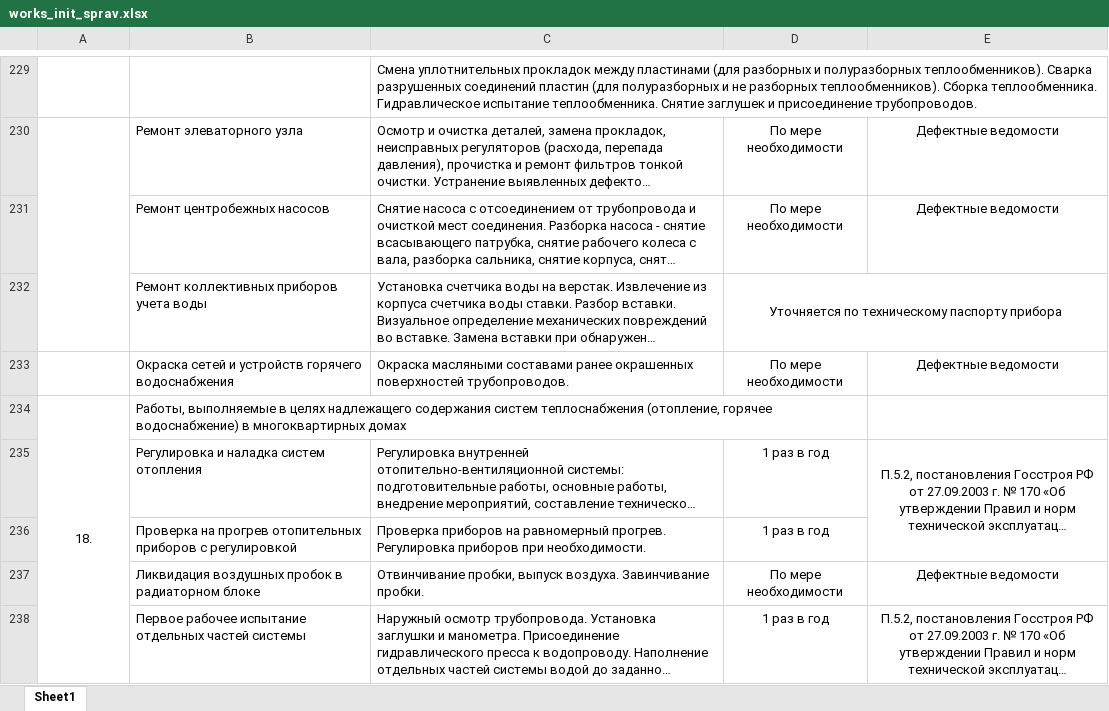
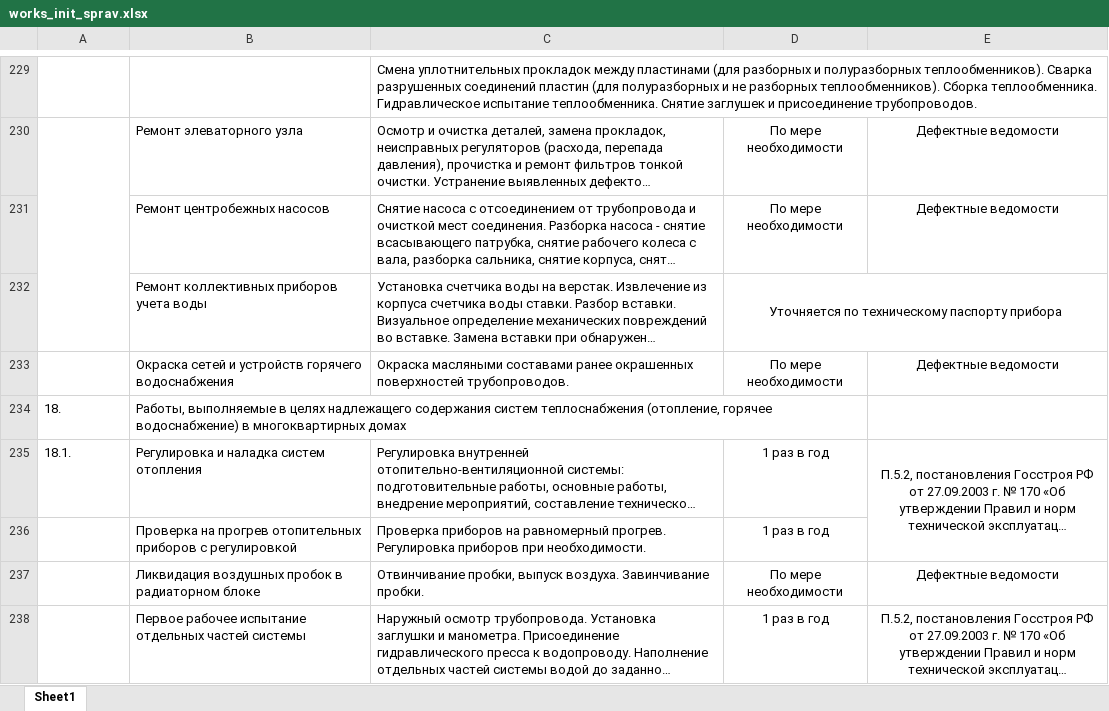
Before and after one commit to AlexeyRadchenko/HCS, an Excel workbook: back-end/mkd_works_service/works_init_sprav.xlsx, sheet Sheet1, drawn as a sheet; only a part is shown, gaps mark what is left out; long unchanged cells end in …; values as stored, in another font and other column widths than the file's, no borders; the diff covers the shown part only; the diff names each change by its address in the sheet, - before the commit and + after, or states it on an @@ line.

```diff
--- a/back-end/mkd_works_service/works_init_sprav.xlsx (sheet Sheet1)
+++ b/back-end/mkd_works_service/works_init_sprav.xlsx (sheet Sheet1)
-A234 alignment: center
+A234 alignment: left
-A234:A242 merged
-A235: (empty)
+A235: 18.1.
```
Also changed, not shown: 7 edited cells, cell formats and merged cells elsewhere in this sheet, 11 other files.
